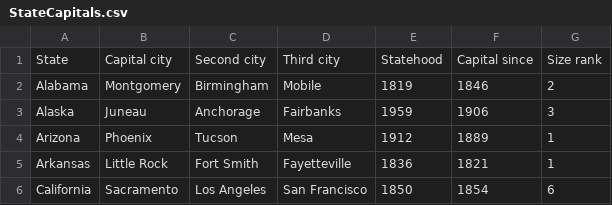
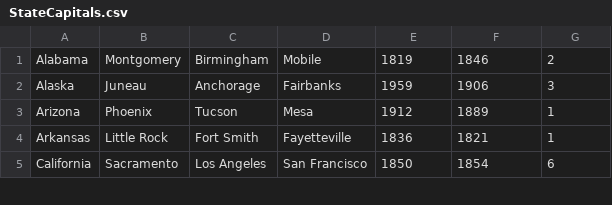
Before and after one commit to skp90855/P4, a CSV file: app/src/main/assets/StateCapitals.csv, drawn as a sheet; only a part is shown; the diff names each change by its address in the sheet, - before the commit and + after, or states it on an @@ line.

```diff
--- a/app/src/main/assets/StateCapitals.csv
+++ b/app/src/main/assets/StateCapitals.csv
-row 1: State | Capital city | Second city | Third city | Statehood | Capital since | Size rank
```
Also changed, not shown: 6 other files.
